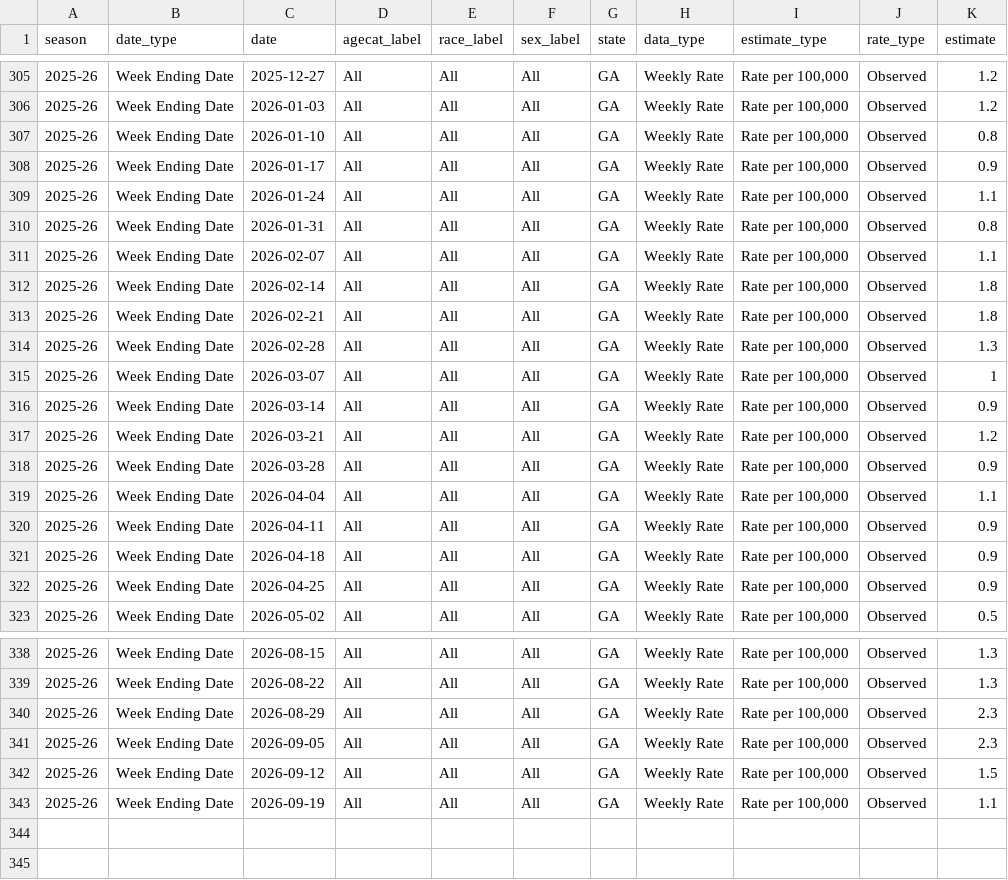
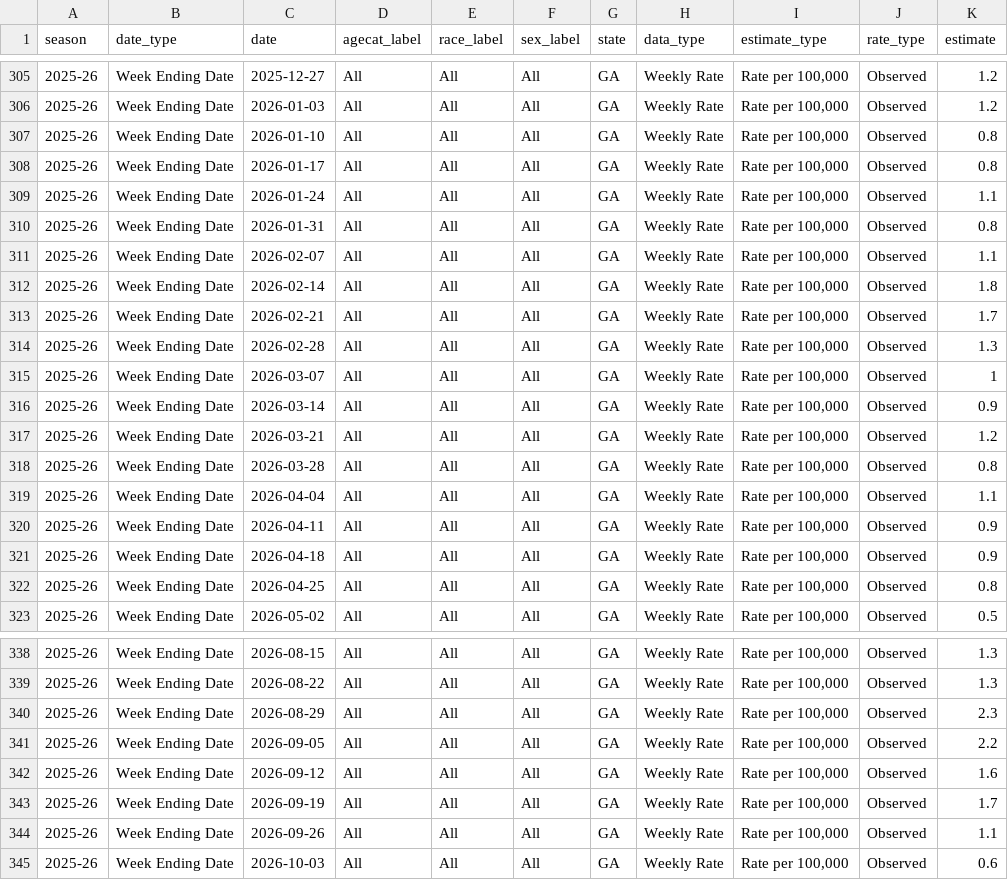
Before and after one commit to ABashir01/ga-covid-shiny-app, a CSV file: data/hospitalization_rates_latest.csv, drawn as a sheet; only a part is shown, gaps mark what is left out.

```diff
--- a/data/hospitalization_rates_latest.csv
+++ b/data/hospitalization_rates_latest.csv
@@ -307,3 +307,3 @@
 "2025-26","Week Ending Date","2026-01-10","All","All","All","GA","Weekly Rate","Rate per 100,000","Observed",0.8
-"2025-26","Week Ending Date","2026-01-17","All","All","All","GA","Weekly Rate","Rate per 100,000","Observed",0.9
+"2025-26","Week Ending Date","2026-01-17","All","All","All","GA","Weekly Rate","Rate per 100,000","Observed",0.8
 "2025-26","Week Ending Date","2026-01-24","All","All","All","GA","Weekly Rate","Rate per 100,000","Observed",1.1
@@ -312,3 +312,3 @@
 "2025-26","Week Ending Date","2026-02-14","All","All","All","GA","Weekly Rate","Rate per 100,000","Observed",1.8
-"2025-26","Week Ending Date","2026-02-21","All","All","All","GA","Weekly Rate","Rate per 100,000","Observed",1.8
+"2025-26","Week Ending Date","2026-02-21","All","All","All","GA","Weekly Rate","Rate per 100,000","Observed",1.7
 "2025-26","Week Ending Date","2026-02-28","All","All","All","GA","Weekly Rate","Rate per 100,000","Observed",1.3
@@ -317,3 +317,3 @@
 "2025-26","Week Ending Date","2026-03-21","All","All","All","GA","Weekly Rate","Rate per 100,000","Observed",1.2
-"2025-26","Week Ending Date","2026-03-28","All","All","All","GA","Weekly Rate","Rate per 100,000","Observed",0.9
+"2025-26","Week Ending Date","2026-03-28","All","All","All","GA","Weekly Rate","Rate per 100,000","Observed",0.8
 "2025-26","Week Ending Date","2026-04-04","All","All","All","GA","Weekly Rate","Rate per 100,000","Observed",1.1
@@ -321,3 +321,3 @@
 "2025-26","Week Ending Date","2026-04-18","All","All","All","GA","Weekly Rate","Rate per 100,000","Observed",0.9
-"2025-26","Week Ending Date","2026-04-25","All","All","All","GA","Weekly Rate","Rate per 100,000","Observed",0.9
+"2025-26","Week Ending Date","2026-04-25","All","All","All","GA","Weekly Rate","Rate per 100,000","Observed",0.8
 "2025-26","Week Ending Date","2026-05-02","All","All","All","GA","Weekly Rate","Rate per 100,000","Observed",0.5
@@ -340,4 +340,6 @@
 "2025-26","Week Ending Date","2026-08-29","All","All","All","GA","Weekly Rate","Rate per 100,000","Observed",2.3
-"2025-26","Week Ending Date","2026-09-05","All","All","All","GA","Weekly Rate","Rate per 100,000","Observed",2.3
-"2025-26","Week Ending Date","2026-09-12","All","All","All","GA","Weekly Rate","Rate per 100,000","Observed",1.5
-"2025-26","Week Ending Date","2026-09-19","All","All","All","GA","Weekly Rate","Rate per 100,000","Observed",1.1
+"2025-26","Week Ending Date","2026-09-05","All","All","All","GA","Weekly Rate","Rate per 100,000","Observed",2.2
+"2025-26","Week Ending Date","2026-09-12","All","All","All","GA","Weekly Rate","Rate per 100,000","Observed",1.6
+"2025-26","Week Ending Date","2026-09-19","All","All","All","GA","Weekly Rate","Rate per 100,000","Observed",1.7
+"2025-26","Week Ending Date","2026-09-26","All","All","All","GA","Weekly Rate","Rate per 100,000","Observed",1.1
+"2025-26","Week Ending Date","2026-10-03","All","All","All","GA","Weekly Rate","Rate per 100,000","Observed",0.6
```
Also changed, not shown: arx_model/analysis_output/live_predictions.csv, data/wastewater_trends_latest.csv.
